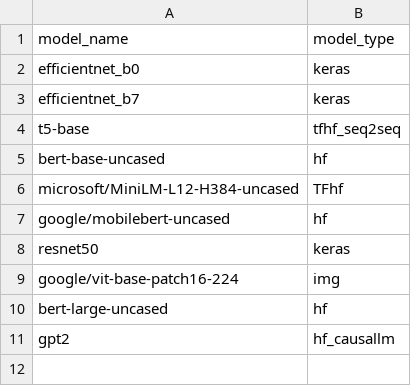
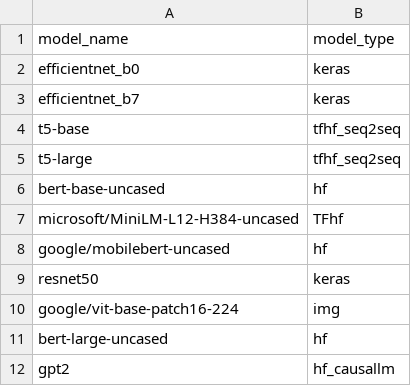
Before and after one commit to mariecwhite/SHARK, a CSV file: tank/tf_model_list.csv, drawn as a sheet; the diff names each change by its address in the sheet, - before the commit and + after, or states it on an @@ line.

```diff
--- a/tank/tf_model_list.csv
+++ b/tank/tf_model_list.csv
+row 5: t5-large | tfhf_seq2seq
```
Also changed, not shown: tank/all_models.csv, tank/model_metadata.csv, 3 other files.
